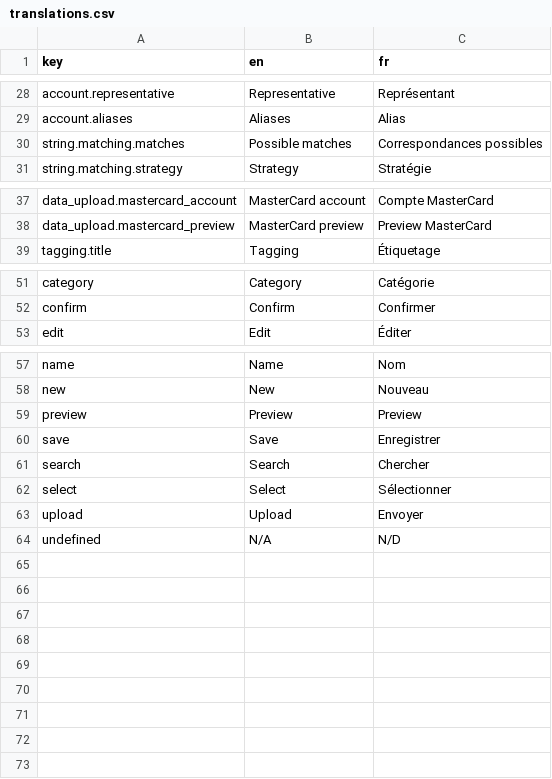
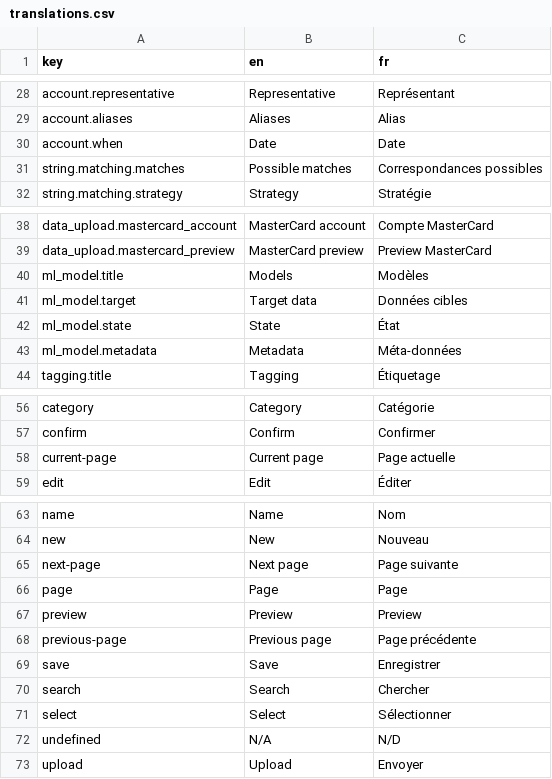
Before and after one commit to waliens/banking, a CSV file: frontend/src/locales/translations.csv, drawn as a sheet; only a part is shown, gaps mark what is left out.

Commit message:
implement ml model page

```diff
--- a/frontend/src/locales/translations.csv
+++ b/frontend/src/locales/translations.csv
@@ -29,2 +29,3 @@ account.representative,Representative,Représentant
 account.aliases,Aliases,Alias
+account.when,Date,Date
 string.matching.matches,Possible matches,Correspondances possibles
@@ -38,2 +39,6 @@ data_upload.mastercard_account,MasterCard account,Compte MasterCard
 data_upload.mastercard_preview,MasterCard preview,Preview MasterCard
+ml_model.title,Models,Modèles,
+ml_model.target,Target data,Données cibles
+ml_model.state,State,État
+ml_model.metadata,Metadata,Méta-données
 tagging.title,Tagging,Étiquetage
@@ -52,2 +57,3 @@ category,Category,Catégorie
 confirm,Confirm,Confirmer
+current-page,Current page,Page actuelle
 edit,Edit,Éditer
@@ -58,3 +64,6 @@ name,Name,Nom,
 new,New,Nouveau
+next-page,Next page,Page suivante
+page,Page,Page
 preview,Preview,Preview
+previous-page,Previous page,Page précédente
 save,Save,Enregistrer
@@ -62,3 +71,3 @@ search,Search,Chercher
 select,Select,Sélectionner
+undefined,N/A,N/D
 upload,Upload,Envoyer
-undefined,N/A,N/D
```
Also changed, not shown: 6 other files.
